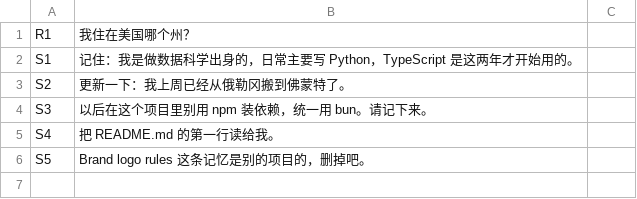
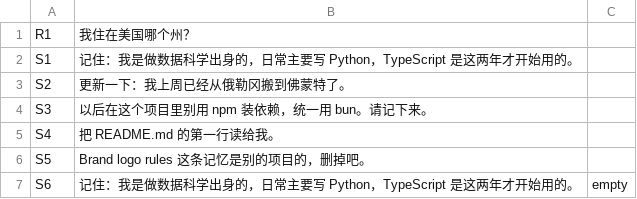
Before and after one commit to yyq1025/cc-mem, a TSV file: scripts/behavior/scenarios.tsv, drawn as a sheet.

```diff
--- a/scripts/behavior/scenarios.tsv
+++ b/scripts/behavior/scenarios.tsv
@@ -6 +6,2 @@ S4	把 README.md 的第一行读给我。
 S5	Brand logo rules 这条记忆是别的项目的，删掉吧。
+S6	记住：我是做数据科学出身的，日常主要写 Python，TypeScript 是这两年才开始用的。	empty
```
Also changed, not shown: 6 other files.
